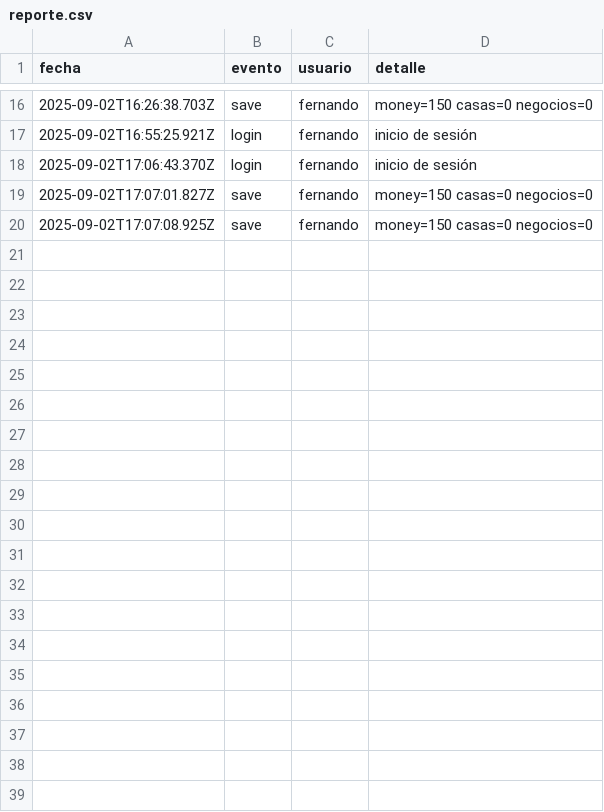
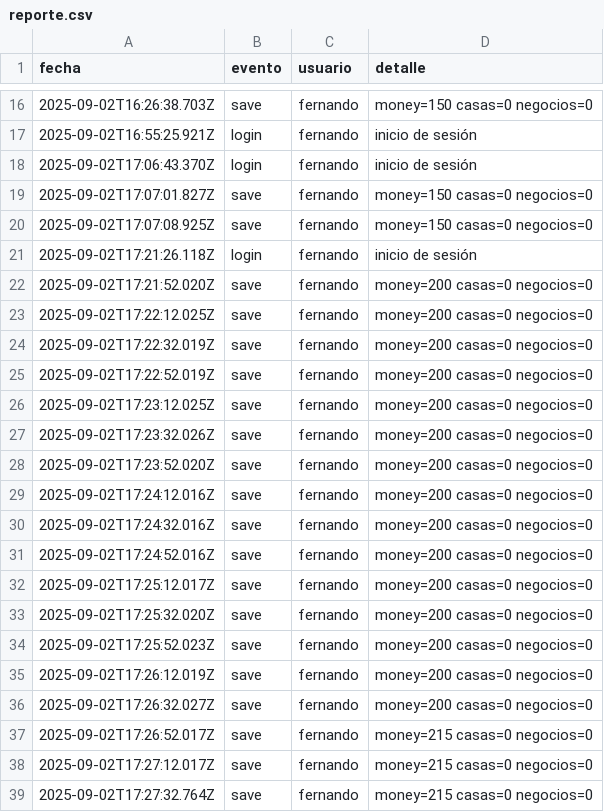
Before and after one commit to fernandobust19/mundourbano, a CSV file: registro/reporte.csv, drawn as a sheet; only a part is shown, gaps mark what is left out; the diff covers the shown part only.

```diff
--- a/registro/reporte.csv
+++ b/registro/reporte.csv
@@ -20 +20,20 @@ fecha,evento,usuario,detalle
 2025-09-02T17:07:08.925Z,save,fernando,money=150 casas=0 negocios=0
+2025-09-02T17:21:26.118Z,login,fernando,inicio de sesión
+2025-09-02T17:21:52.020Z,save,fernando,money=200 casas=0 negocios=0
+2025-09-02T17:22:12.025Z,save,fernando,money=200 casas=0 negocios=0
+2025-09-02T17:22:32.019Z,save,fernando,money=200 casas=0 negocios=0
+2025-09-02T17:22:52.019Z,save,fernando,money=200 casas=0 negocios=0
+2025-09-02T17:23:12.025Z,save,fernando,money=200 casas=0 negocios=0
+2025-09-02T17:23:32.026Z,save,fernando,money=200 casas=0 negocios=0
+2025-09-02T17:23:52.020Z,save,fernando,money=200 casas=0 negocios=0
+2025-09-02T17:24:12.016Z,save,fernando,money=200 casas=0 negocios=0
+2025-09-02T17:24:32.016Z,save,fernando,money=200 casas=0 negocios=0
+2025-09-02T17:24:52.016Z,save,fernando,money=200 casas=0 negocios=0
+2025-09-02T17:25:12.017Z,save,fernando,money=200 casas=0 negocios=0
+2025-09-02T17:25:32.020Z,save,fernando,money=200 casas=0 negocios=0
+2025-09-02T17:25:52.023Z,save,fernando,money=200 casas=0 negocios=0
+2025-09-02T17:26:12.019Z,save,fernando,money=200 casas=0 negocios=0
+2025-09-02T17:26:32.027Z,save,fernando,money=200 casas=0 negocios=0
+2025-09-02T17:26:52.017Z,save,fernando,money=215 casas=0 negocios=0
+2025-09-02T17:27:12.017Z,save,fernando,money=215 casas=0 negocios=0
+2025-09-02T17:27:32.764Z,save,fernando,money=215 casas=0 negocios=0
```
Also changed, not shown: 10 added rows elsewhere in this file, 3 other files.
